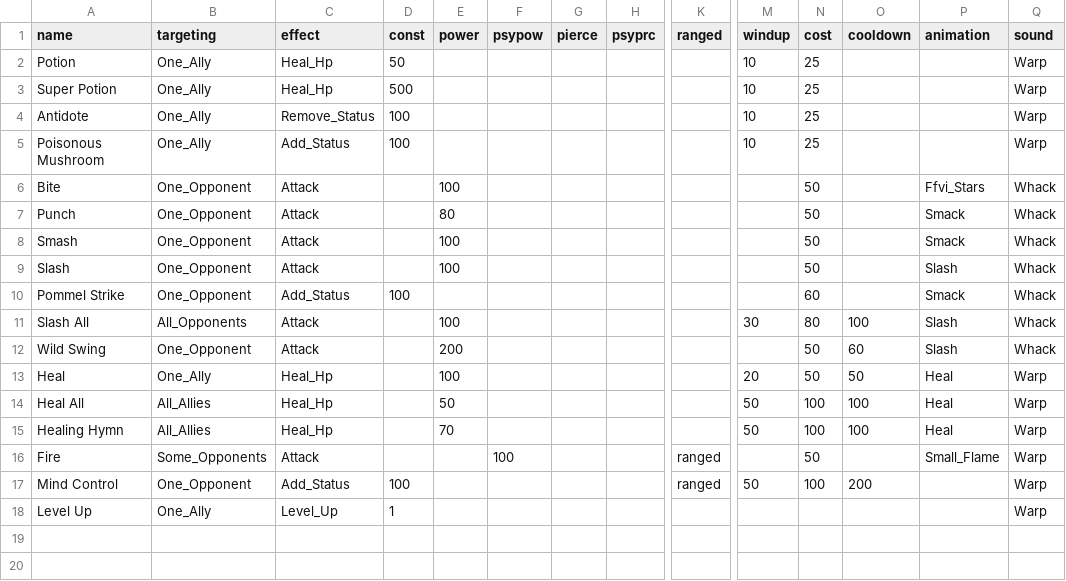
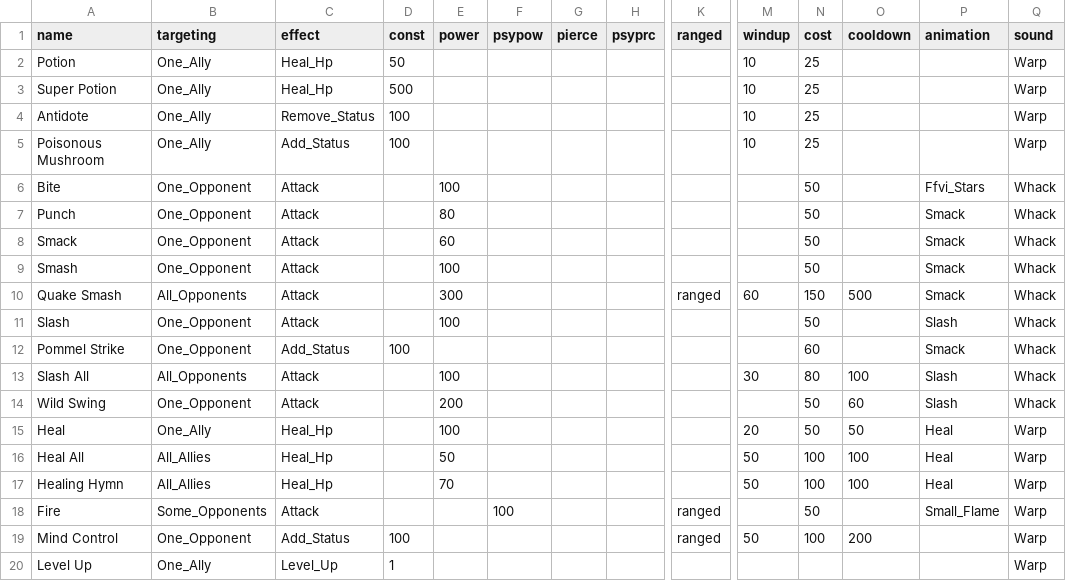
Before and after one commit to drcdh/odin-jrpg, a CSV file: game/data/skills.csv, drawn as a sheet; only a part is shown, gaps mark what is left out; rows hold the shown columns only; the diff names each change by its address in the sheet, - before the commit and + after, or states it on an @@ line.

```diff
--- a/game/data/skills.csv
+++ b/game/data/skills.csv
+row 8: Smack | One_Opponent | Attack |  | 60 |  |  |  |  |  | 50 |  | Smack | Whack
+row 10: Quake Smash | All_Opponents | Attack |  | 300 |  |  |  | ranged | 60 | 150 | 500 | Smack | Whack
```
Also changed, not shown: game/data/equippables.csv, 10 other files.
